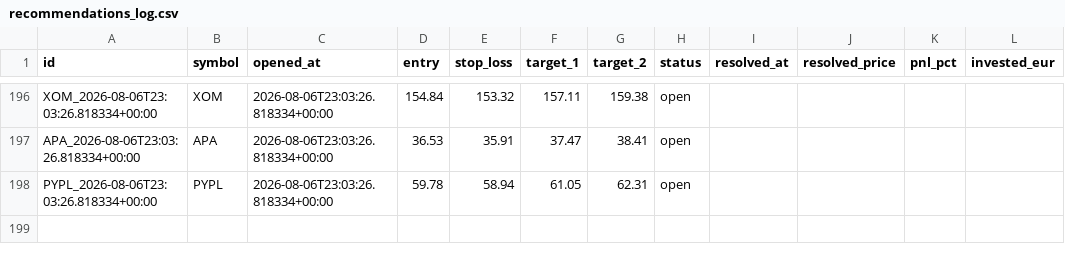
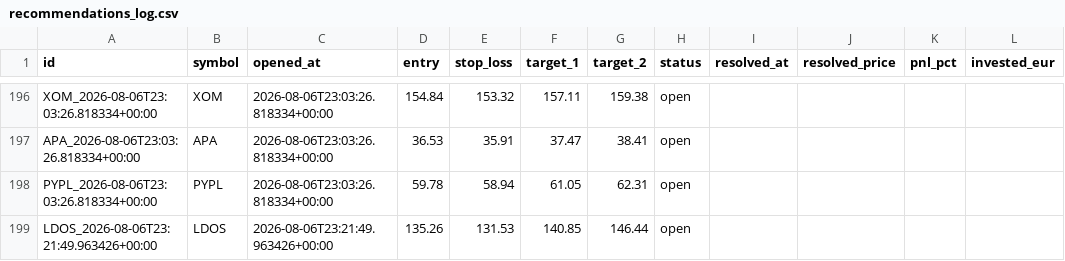
Before and after one commit to luiswolny-dot/Trading-Gehirn, a CSV file: data/recommendations_log.csv, drawn as a sheet; only a part is shown, gaps mark what is left out; the diff names each change by its address in the sheet, - before the commit and + after, or states it on an @@ line.

```diff
--- a/data/recommendations_log.csv
+++ b/data/recommendations_log.csv
+row 199: LDOS_2026-08-06T23:21:49.963426+00:00 | LDOS | 2026-08-06T23:21:49.963426+00:00 | 135.26 | 131.53 | 140.85 | 146.44 | open
```
Also changed, not shown: 22 other files.
